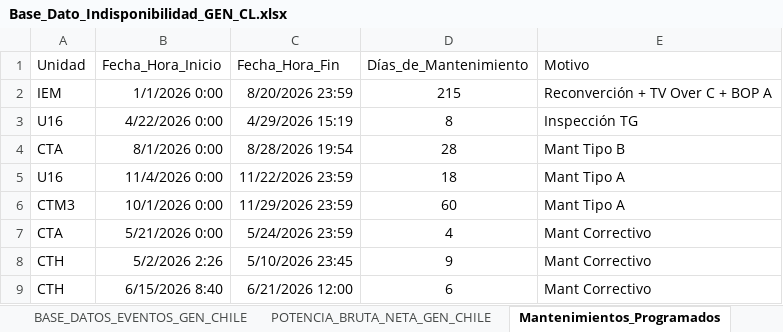
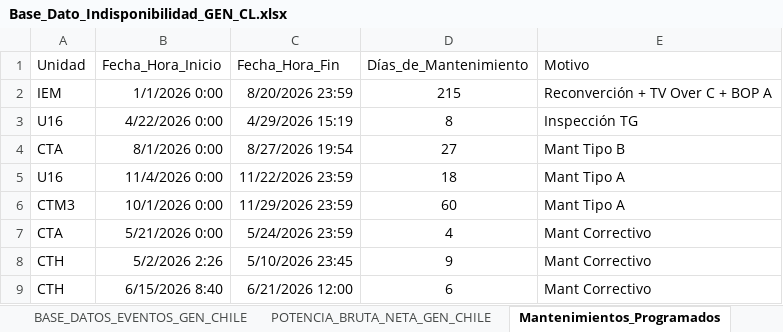
Before and after one commit to auxchecho/gen-cl-indisponibilidad, an Excel workbook: Base_Dato_Indisponibilidad_GEN_CL.xlsx, sheet Mantenimientos_Programados, drawn as a sheet; values as stored, in another font and other column widths than the file's, no borders; table styles not drawn; the diff names each change by its address in the sheet, - before the commit and + after, or states it on an @@ line.

Commit message:
Actualización automática desde SharePoint

```diff
--- a/Base_Dato_Indisponibilidad_GEN_CL.xlsx (sheet Mantenimientos_Programados)
+++ b/Base_Dato_Indisponibilidad_GEN_CL.xlsx (sheet Mantenimientos_Programados)
-C4 (Fecha_Hora_Fin): 8/28/2026 19:54
+C4 (Fecha_Hora_Fin): 8/27/2026 19:54
-D4 (Días_de_Mantenimiento): 28
+D4 (Días_de_Mantenimiento): 27
```
